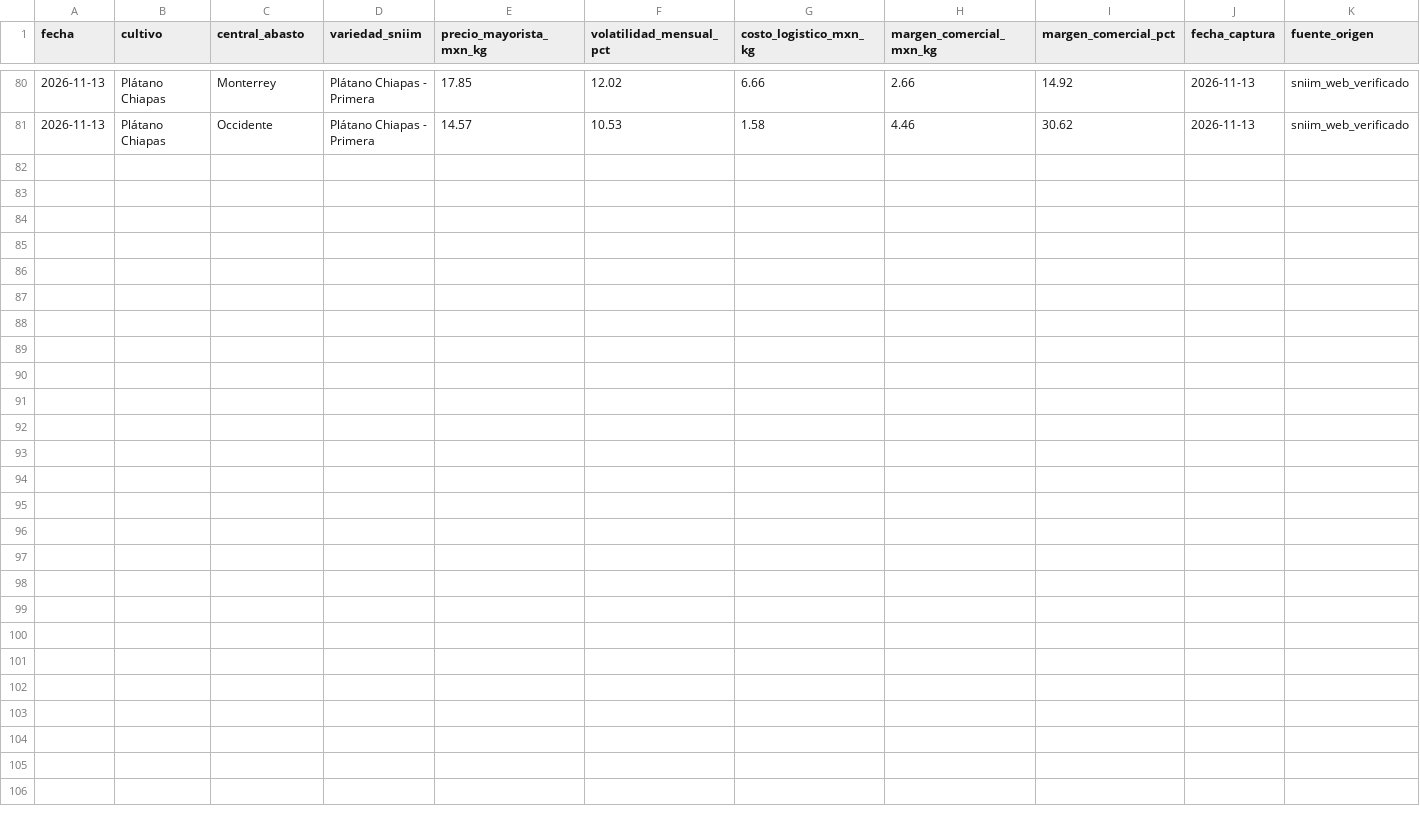
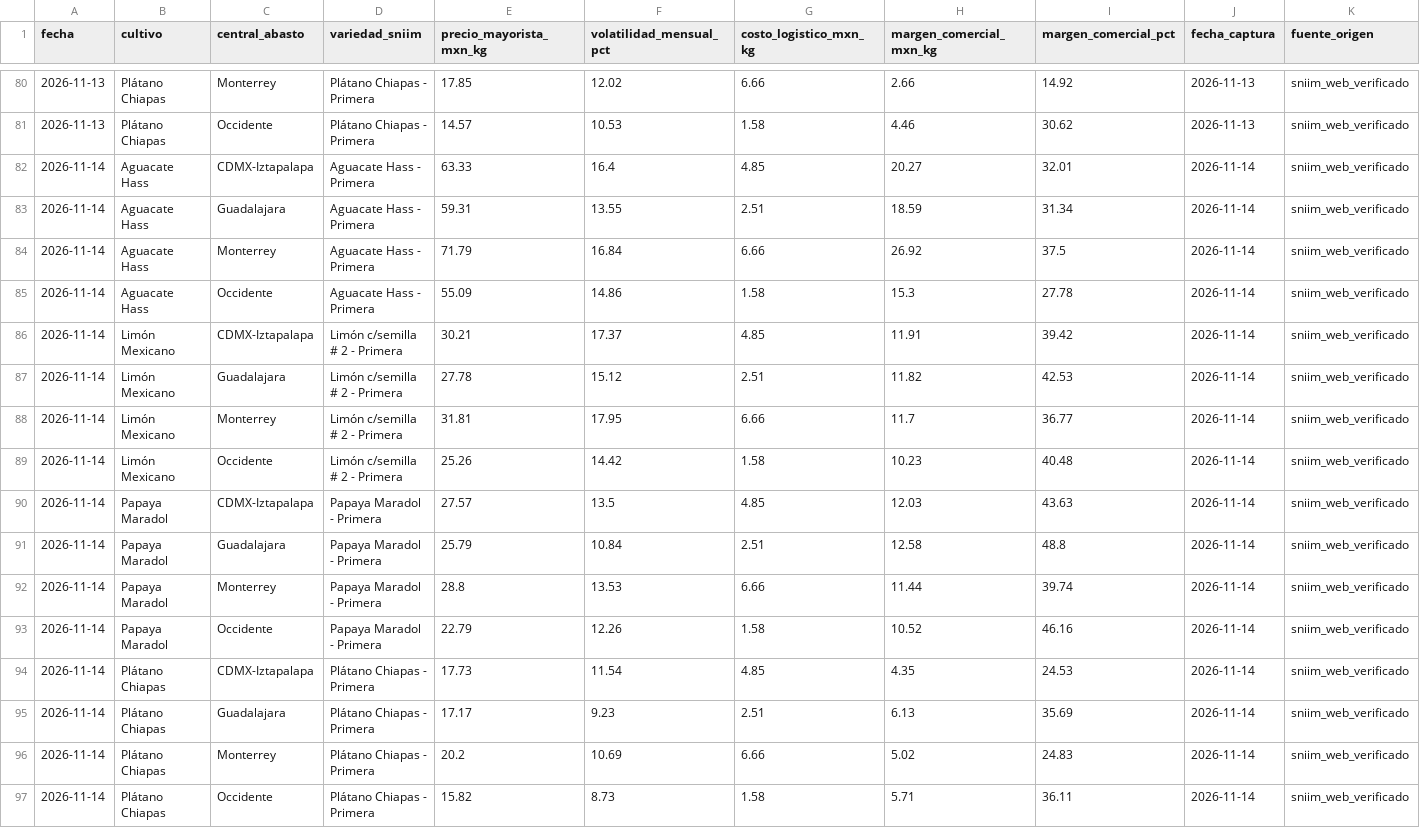
Before and after one commit to Elit-001/tdl-tintos-vargas, a CSV file: data/bronce/precios_captura_diaria.csv, drawn as a sheet; only a part is shown, gaps mark what is left out; the diff names each change by its address in the sheet, - before the commit and + after, or states it on an @@ line.

```diff
--- a/data/bronce/precios_captura_diaria.csv
+++ b/data/bronce/precios_captura_diaria.csv
+row 82: 2026-11-14 | Aguacate Hass | CDMX-Iztapalapa | Aguacate Hass - Primera | 63.33 | 16.4 | 4.85 | 20.27 | 32.01 | 2026-11-14 | sniim_web_verificado
+row 83: 2026-11-14 | Aguacate Hass | Guadalajara | Aguacate Hass - Primera | 59.31 | 13.55 | 2.51 | 18.59 | 31.34 | 2026-11-14 | sniim_web_verificado
+row 84: 2026-11-14 | Aguacate Hass | Monterrey | Aguacate Hass - Primera | 71.79 | 16.84 | 6.66 | 26.92 | 37.5 | 2026-11-14 | sniim_web_verificado
+row 85: 2026-11-14 | Aguacate Hass | Occidente | Aguacate Hass - Primera | 55.09 | 14.86 | 1.58 | 15.3 | 27.78 | 2026-11-14 | sniim_web_verificado
+row 86: 2026-11-14 | Limón Mexicano | CDMX-Iztapalapa | Limón c/semilla # 2 - Primera | 30.21 | 17.37 | 4.85 | 11.91 | 39.42 | 2026-11-14 | sniim_web_verificado
+row 87: 2026-11-14 | Limón Mexicano | Guadalajara | Limón c/semilla # 2 - Primera | 27.78 | 15.12 | 2.51 | 11.82 | 42.53 | 2026-11-14 | sniim_web_verificado
+row 88: 2026-11-14 | Limón Mexicano | Monterrey | Limón c/semilla # 2 - Primera | 31.81 | 17.95 | 6.66 | 11.7 | 36.77 | 2026-11-14 | sniim_web_verificado
+row 89: 2026-11-14 | Limón Mexicano | Occidente | Limón c/semilla # 2 - Primera | 25.26 | 14.42 | 1.58 | 10.23 | 40.48 | 2026-11-14 | sniim_web_verificado
+row 90: 2026-11-14 | Papaya Maradol | CDMX-Iztapalapa | Papaya Maradol - Primera | 27.57 | 13.5 | 4.85 | 12.03 | 43.63 | 2026-11-14 | sniim_web_verificado
+row 91: 2026-11-14 | Papaya Maradol | Guadalajara | Papaya Maradol - Primera | 25.79 | 10.84 | 2.51 | 12.58 | 48.8 | 2026-11-14 | sniim_web_verificado
+row 92: 2026-11-14 | Papaya Maradol | Monterrey | Papaya Maradol - Primera | 28.8 | 13.53 | 6.66 | 11.44 | 39.74 | 2026-11-14 | sniim_web_verificado
+row 93: 2026-11-14 | Papaya Maradol | Occidente | Papaya Maradol - Primera | 22.79 | 12.26 | 1.58 | 10.52 | 46.16 | 2026-11-14 | sniim_web_verificado
+row 94: 2026-11-14 | Plátano Chiapas | CDMX-Iztapalapa | Plátano Chiapas - Primera | 17.73 | 11.54 | 4.85 | 4.35 | 24.53 | 2026-11-14 | sniim_web_verificado
+row 95: 2026-11-14 | Plátano Chiapas | Guadalajara | Plátano Chiapas - Primera | 17.17 | 9.23 | 2.51 | 6.13 | 35.69 | 2026-11-14 | sniim_web_verificado
+row 96: 2026-11-14 | Plátano Chiapas | Monterrey | Plátano Chiapas - Primera | 20.2 | 10.69 | 6.66 | 5.02 | 24.83 | 2026-11-14 | sniim_web_verificado
+row 97: 2026-11-14 | Plátano Chiapas | Occidente | Plátano Chiapas - Primera | 15.82 | 8.73 | 1.58 | 5.71 | 36.11 | 2026-11-14 | sniim_web_verificado
```
Also changed, not shown: calidad/bitacora_captura.csv, data/bronce/clima_captura_diaria.csv, 12 other files.
